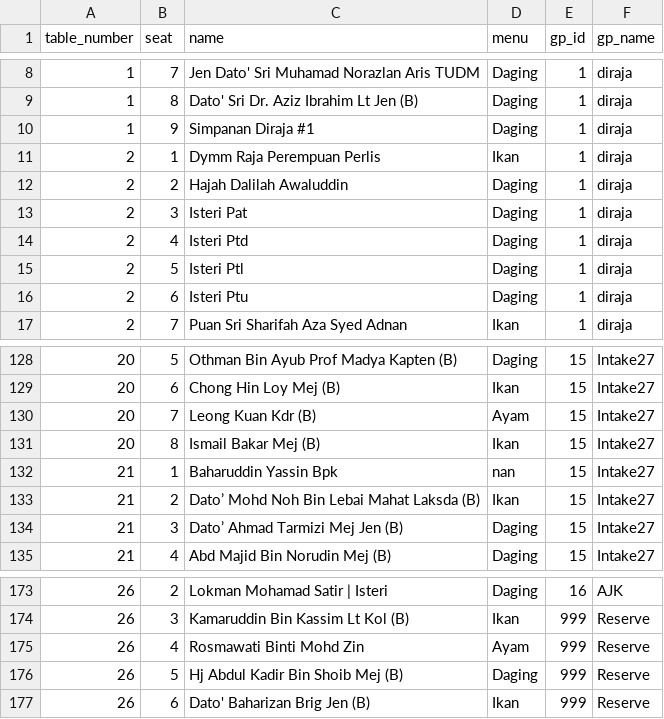
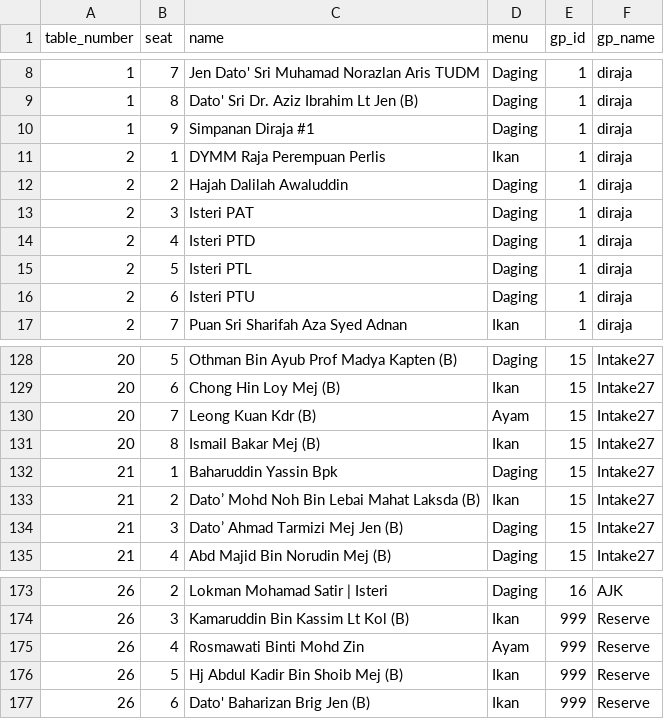
Before and after one commit to hamdanyc/mmmr, a CSV file: guest_seat.csv, drawn as a sheet; only a part is shown, gaps mark what is left out; the diff covers the shown part only.

```diff
--- a/guest_seat.csv
+++ b/guest_seat.csv
@@ -10,8 +10,8 @@ table_number,seat,name,menu,gp_id,gp_name
 1,9,Simpanan Diraja #1,Daging,1,diraja
-2,1,Dymm Raja Perempuan Perlis,Ikan,1,diraja
+2,1,DYMM Raja Perempuan Perlis,Ikan,1,diraja
 2,2,Hajah Dalilah Awaluddin,Daging,1,diraja
-2,3,Isteri Pat,Daging,1,diraja
-2,4,Isteri Ptd,Daging,1,diraja
-2,5,Isteri Ptl,Daging,1,diraja
-2,6,Isteri Ptu,Daging,1,diraja
+2,3,Isteri PAT,Daging,1,diraja
+2,4,Isteri PTD,Daging,1,diraja
+2,5,Isteri PTL,Daging,1,diraja
+2,6,Isteri PTU,Daging,1,diraja
 2,7,Puan Sri Sharifah Aza Syed Adnan,Ikan,1,diraja
@@ -131,3 +131,3 @@ table_number,seat,name,menu,gp_id,gp_name
 20,8,Ismail Bakar Mej (B),Ikan,15,Intake27
-21,1,Baharuddin Yassin Bpk,nan,15,Intake27
+21,1,Baharuddin Yassin Bpk,Daging,15,Intake27
 21,2,Dato’ Mohd Noh Bin Lebai Mahat Laksda (B),Ikan,15,Intake27
@@ -175,3 +175,3 @@ table_number,seat,name,menu,gp_id,gp_name
 26,4,Rosmawati Binti Mohd Zin,Ayam,999,Reserve
-26,5,Hj Abdul Kadir Bin Shoib Mej (B),Daging,999,Reserve
+26,5,Hj Abdul Kadir Bin Shoib Mej (B),Ikan,999,Reserve
 26,6,Dato' Baharizan Brig Jen (B),Ikan,999,Reserve
```
Also changed, not shown: 36 edited cells elsewhere in this file, 1 other file.
